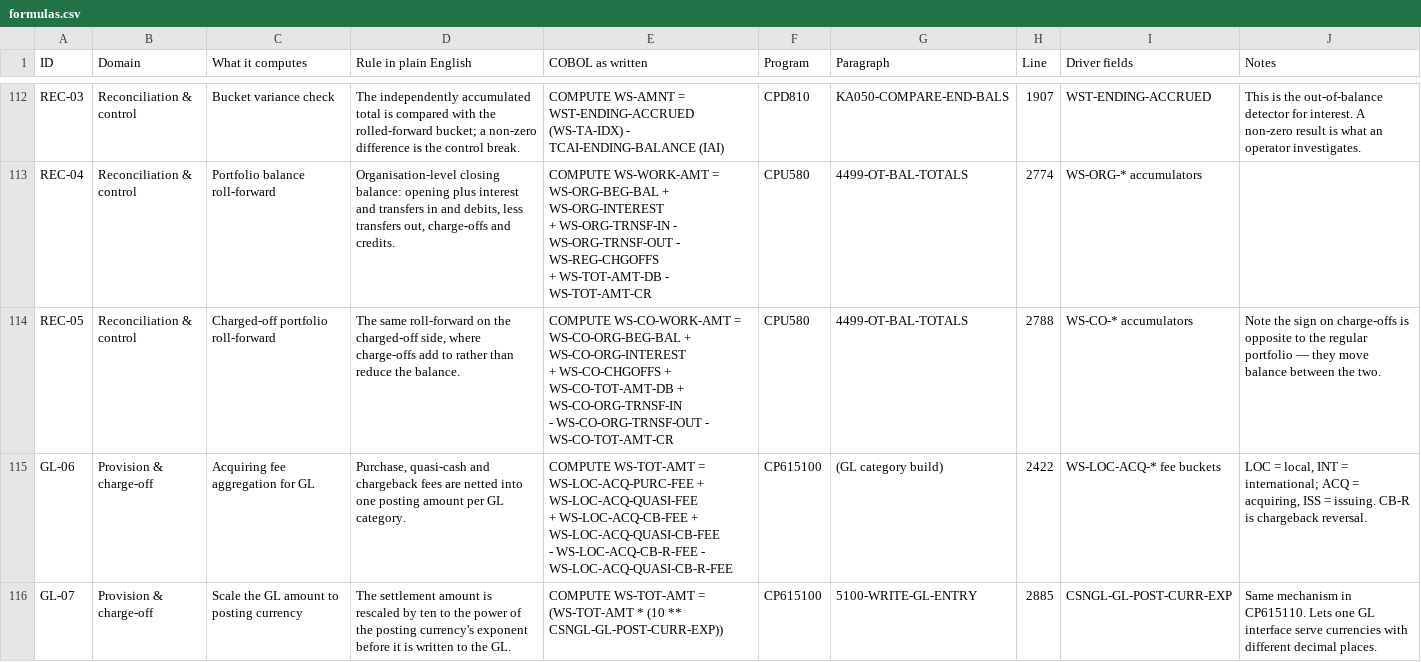
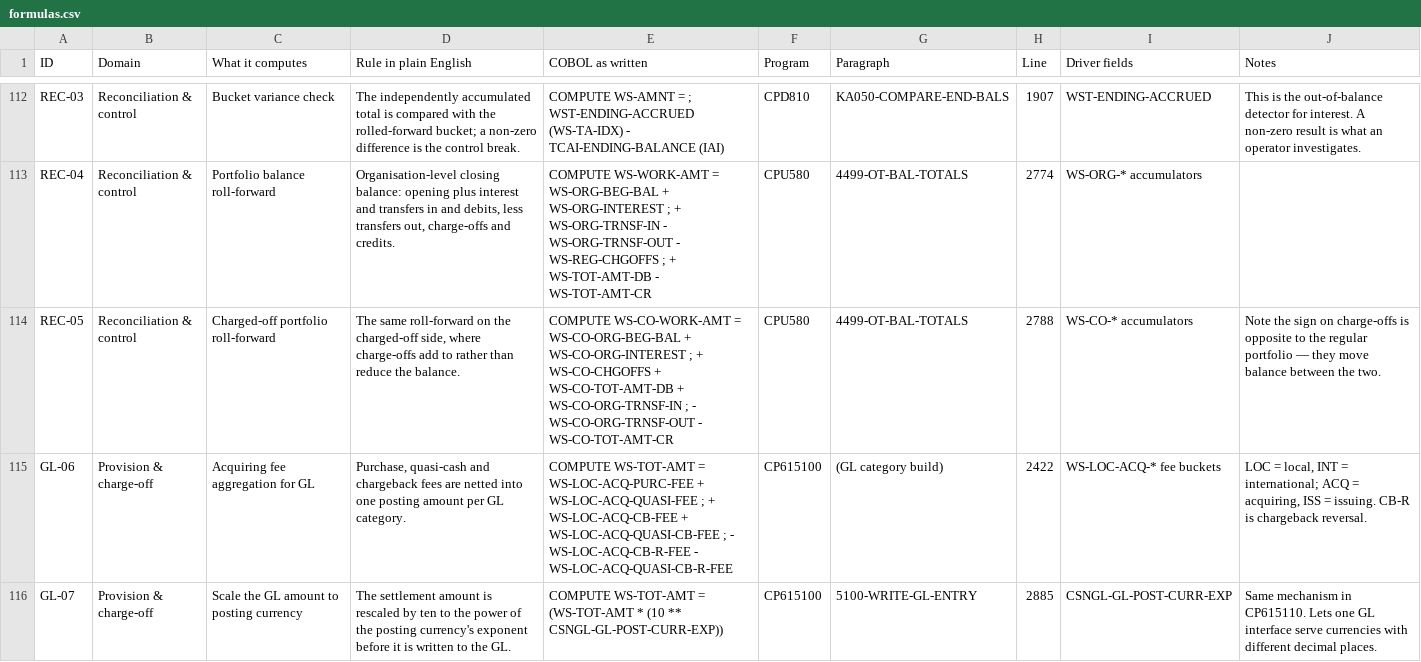
Before and after one commit to onn2022/Test, a CSV file: docs/cardlink-my-financial/formulas.csv, drawn as a sheet; only a part is shown, gaps mark what is left out; ↵ is a line break in a cell; the diff covers the shown part only; the diff names each change by its address in the sheet, - before the commit and + after, or states it on an @@ line.

```diff
--- a/docs/cardlink-my-financial/formulas.csv
+++ b/docs/cardlink-my-financial/formulas.csv
-E112 (COBOL as written): …WS-AMNT = ↵ WST-ENDING-ACCRUED (WS-TA-IDX)…
+E112 (COBOL as written): …WS-AMNT = ; WST-ENDING-ACCRUED (WS-TA-IDX)…
-E113 (COBOL as written): …+ WS-ORG-INTEREST ↵ + WS-ORG-TRNSF-IN - WS-ORG-TRNSF-OUT - WS-REG-CHGOFFS ↵ + WS-TOT-AMT-DB…
+E113 (COBOL as written): …+ WS-ORG-INTEREST ; + WS-ORG-TRNSF-IN - WS-ORG-TRNSF-OUT - WS-REG-CHGOFFS ; + WS-TOT-AMT-DB…
-E114 (COBOL as written): …+ WS-CO-ORG-INTEREST ↵ + WS-CO-CHGOFFS + WS-CO-TOT-AMT-DB + WS-CO-ORG-TRNSF-IN ↵ - WS-CO-ORG-TRNSF-OUT…
+E114 (COBOL as written): …+ WS-CO-ORG-INTEREST ; + WS-CO-CHGOFFS + WS-CO-TOT-AMT-DB + WS-CO-ORG-TRNSF-IN ; - WS-CO-ORG-TRNSF-OUT…
-E115 (COBOL as written): …+ WS-LOC-ACQ-QUASI-FEE ↵ + WS-LOC-ACQ-CB-FEE + WS-LOC-ACQ-QUASI-CB-FEE ↵ - WS-LOC-ACQ-CB-R-FEE…
+E115 (COBOL as written): …+ WS-LOC-ACQ-QUASI-FEE ; + WS-LOC-ACQ-CB-FEE + WS-LOC-ACQ-QUASI-CB-FEE ; - WS-LOC-ACQ-CB-R-FEE…
```
Also changed, not shown: 113 edited cells elsewhere in this file, docs/cardlink-my-financial/parameters.csv, 2 other files.
